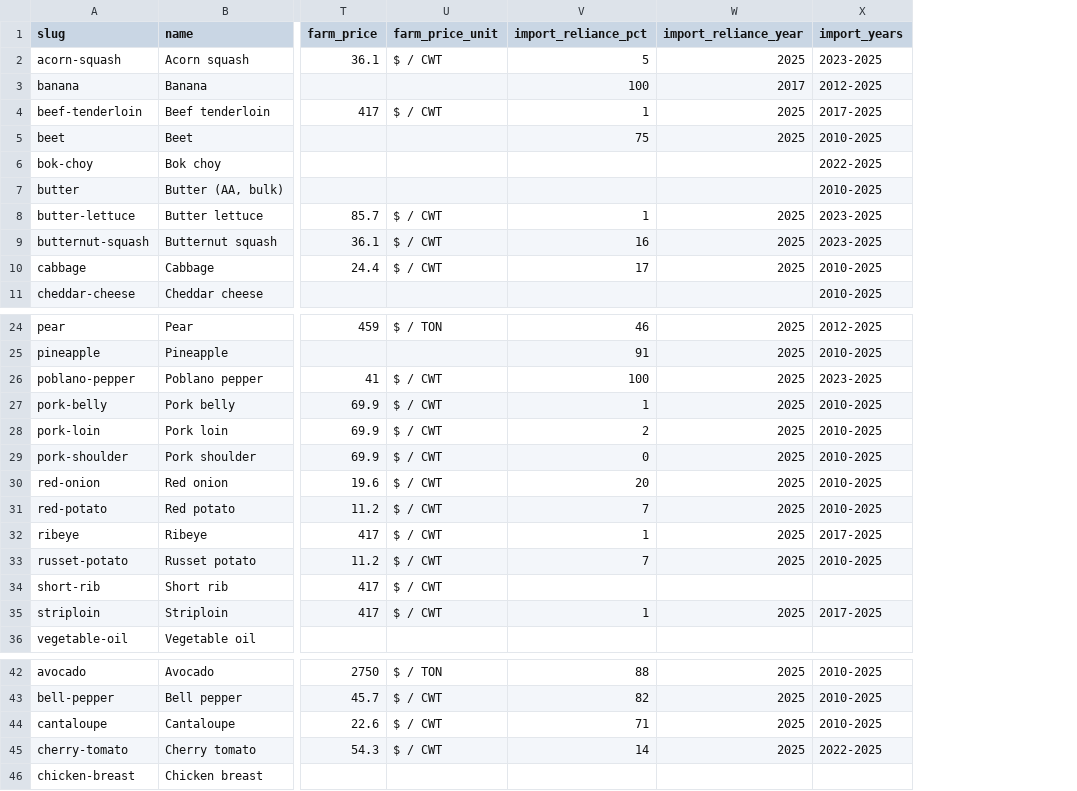
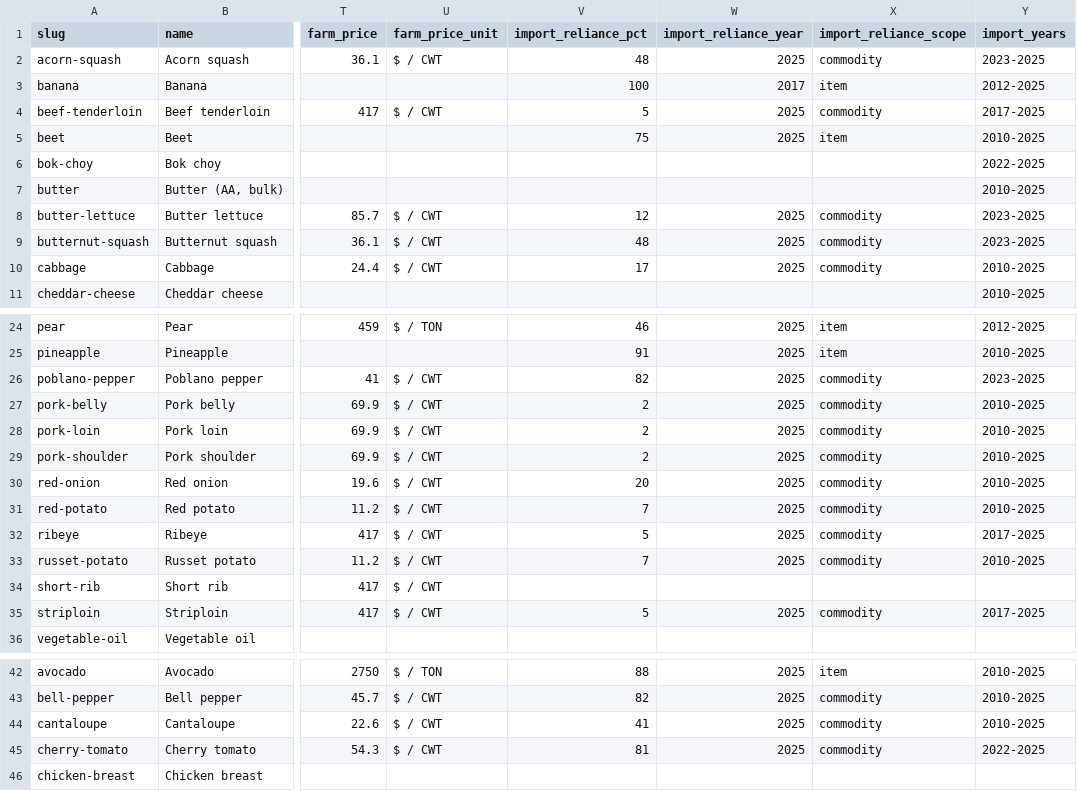
Before and after one commit to Donwonmagic/potentially-profitable, a CSV file: cost-index/ingredient-state-record.csv, drawn as a sheet; only a part is shown, gaps mark what is left out; the diff covers the shown part only; the diff names each change by its address in the sheet, - before the commit and + after, or states it on an @@ line.

```diff
--- a/cost-index/ingredient-state-record.csv
+++ b/cost-index/ingredient-state-record.csv
+column X (import_reliance_scope), rows 2-10: commodity | item | commodity | item |  |  | commodity | commodity | commodity; rows 24-35: item | item | commodity | commodity | commodity | commodity | commodity | commodity | commodity | commodity |  | commodity; rows 42-45: item | commodity | commodity | commodity
-V2 (import_reliance_pct): 5
+V2 (import_reliance_pct): 48
-V4 (import_reliance_pct): 1
+V4 (import_reliance_pct): 5
-V8 (import_reliance_pct): 1
+V8 (import_reliance_pct): 12
-V9 (import_reliance_pct): 16
+V9 (import_reliance_pct): 48
-V26 (import_reliance_pct): 100
+V26 (import_reliance_pct): 82
-V27 (import_reliance_pct): 1
+V27 (import_reliance_pct): 2
-V29 (import_reliance_pct): 0
+V29 (import_reliance_pct): 2
-V32 (import_reliance_pct): 1
+V32 (import_reliance_pct): 5
-V35 (import_reliance_pct): 1
+V35 (import_reliance_pct): 5
-V44 (import_reliance_pct): 71
+V44 (import_reliance_pct): 41
-V45 (import_reliance_pct): 14
+V45 (import_reliance_pct): 81
```
Also changed, not shown: 12 edited cells elsewhere in this file, 5 other files.
